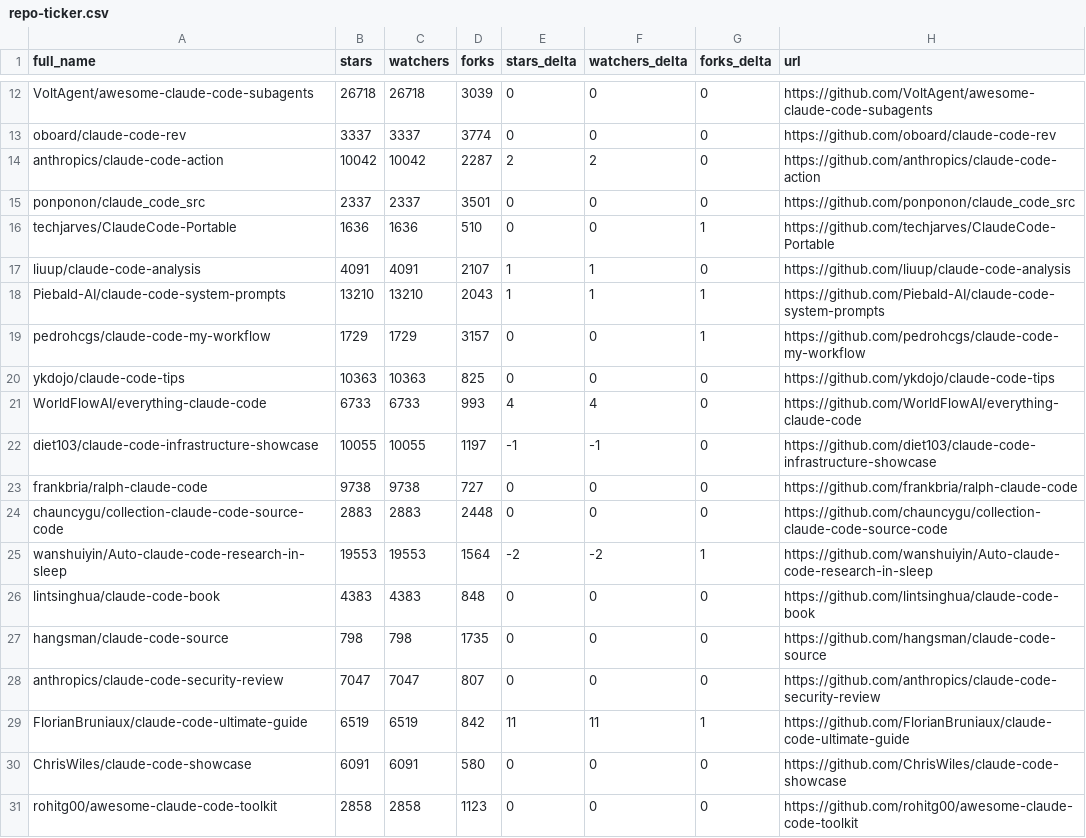
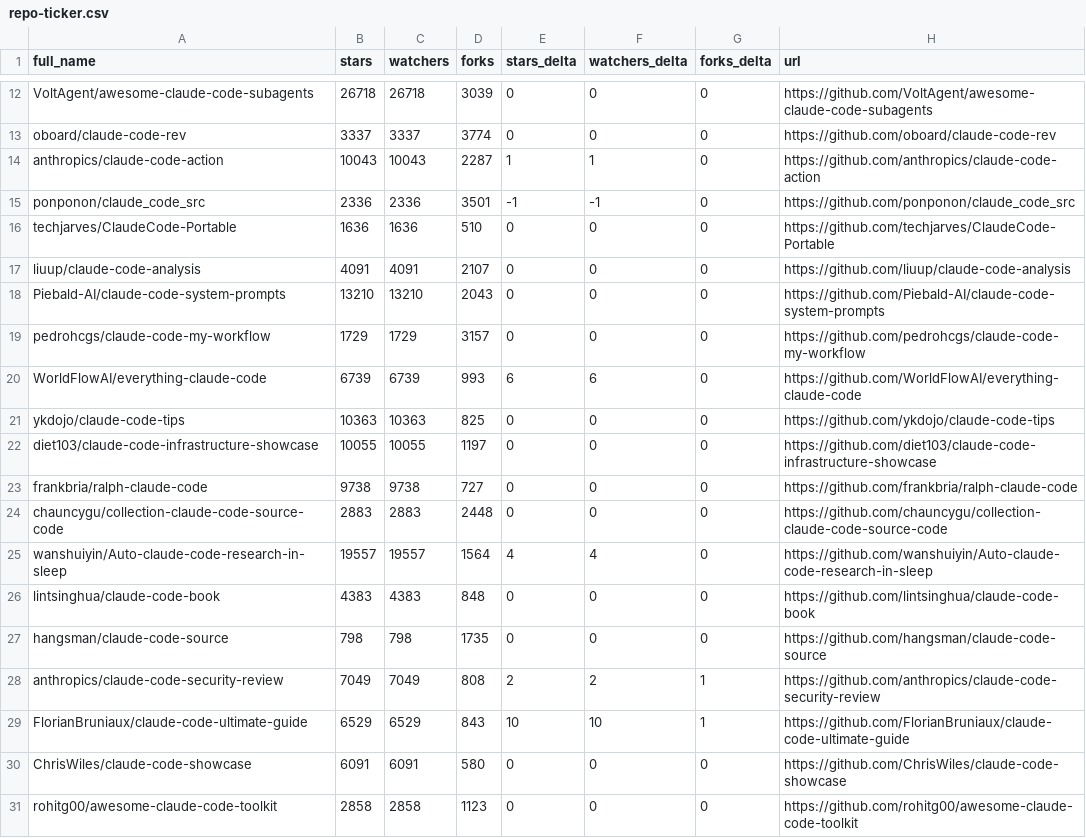
Before and after one commit to bryansayler/awesome-claude-code, a CSV file: data/repo-ticker.csv, drawn as a sheet; only a part is shown, gaps mark what is left out; the diff covers the shown part only.

```diff
--- a/data/repo-ticker.csv
+++ b/data/repo-ticker.csv
@@ -13,18 +13,18 @@ VoltAgent/awesome-claude-code-subagents,26718,26718,3039,0,0,0,https://github.co
 oboard/claude-code-rev,3337,3337,3774,0,0,0,https://github.com/oboard/claude-code-rev
-anthropics/claude-code-action,10042,10042,2287,2,2,0,https://github.com/anthropics/claude-code-action
-ponponon/claude_code_src,2337,2337,3501,0,0,0,https://github.com/ponponon/claude_code_src
-techjarves/ClaudeCode-Portable,1636,1636,510,0,0,1,https://github.com/techjarves/ClaudeCode-Portable
-liuup/claude-code-analysis,4091,4091,2107,1,1,0,https://github.com/liuup/claude-code-analysis
-Piebald-AI/claude-code-system-prompts,13210,13210,2043,1,1,1,https://github.com/Piebald-AI/claude-code-system-prompts
-pedrohcgs/claude-code-my-workflow,1729,1729,3157,0,0,1,https://github.com/pedrohcgs/claude-code-my-workflow
+anthropics/claude-code-action,10043,10043,2287,1,1,0,https://github.com/anthropics/claude-code-action
+ponponon/claude_code_src,2336,2336,3501,-1,-1,0,https://github.com/ponponon/claude_code_src
+techjarves/ClaudeCode-Portable,1636,1636,510,0,0,0,https://github.com/techjarves/ClaudeCode-Portable
+liuup/claude-code-analysis,4091,4091,2107,0,0,0,https://github.com/liuup/claude-code-analysis
+Piebald-AI/claude-code-system-prompts,13210,13210,2043,0,0,0,https://github.com/Piebald-AI/claude-code-system-prompts
+pedrohcgs/claude-code-my-workflow,1729,1729,3157,0,0,0,https://github.com/pedrohcgs/claude-code-my-workflow
+WorldFlowAI/everything-claude-code,6739,6739,993,6,6,0,https://github.com/WorldFlowAI/everything-claude-code
 ykdojo/claude-code-tips,10363,10363,825,0,0,0,https://github.com/ykdojo/claude-code-tips
-WorldFlowAI/everything-claude-code,6733,6733,993,4,4,0,https://github.com/WorldFlowAI/everything-claude-code
-diet103/claude-code-infrastructure-showcase,10055,10055,1197,-1,-1,0,https://github.com/diet103/claude-code-infrastructure-showcase
+diet103/claude-code-infrastructure-showcase,10055,10055,1197,0,0,0,https://github.com/diet103/claude-code-infrastructure-showcase
 frankbria/ralph-claude-code,9738,9738,727,0,0,0,https://github.com/frankbria/ralph-claude-code
 chauncygu/collection-claude-code-source-code,2883,2883,2448,0,0,0,https://github.com/chauncygu/collection-claude-code-source-code
-wanshuiyin/Auto-claude-code-research-in-sleep,19553,19553,1564,-2,-2,1,https://github.com/wanshuiyin/Auto-claude-code-research-in-sleep
+wanshuiyin/Auto-claude-code-research-in-sleep,19557,19557,1564,4,4,0,https://github.com/wanshuiyin/Auto-claude-code-research-in-sleep
 lintsinghua/claude-code-book,4383,4383,848,0,0,0,https://github.com/lintsinghua/claude-code-book
 hangsman/claude-code-source,798,798,1735,0,0,0,https://github.com/hangsman/claude-code-source
-anthropics/claude-code-security-review,7047,7047,807,0,0,0,https://github.com/anthropics/claude-code-security-review
-FlorianBruniaux/claude-code-ultimate-guide,6519,6519,842,11,11,1,https://github.com/FlorianBruniaux/claude-code-ultimate-guide
+anthropics/claude-code-security-review,7049,7049,808,2,2,1,https://github.com/anthropics/claude-code-security-review
+FlorianBruniaux/claude-code-ultimate-guide,6529,6529,843,10,10,1,https://github.com/FlorianBruniaux/claude-code-ultimate-guide
 ChrisWiles/claude-code-showcase,6091,6091,580,0,0,0,https://github.com/ChrisWiles/claude-code-showcase
```
Also changed, not shown: 1 added row, 1 removed row, 2 moved rows and 78 edited cells elsewhere in this file, 2 other files.
